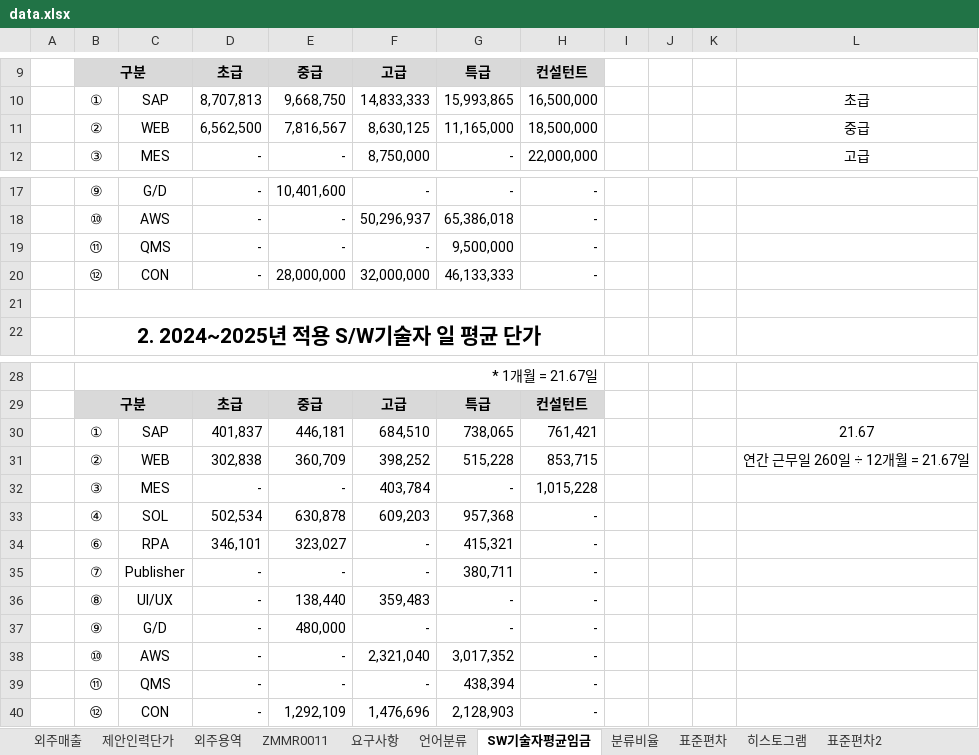
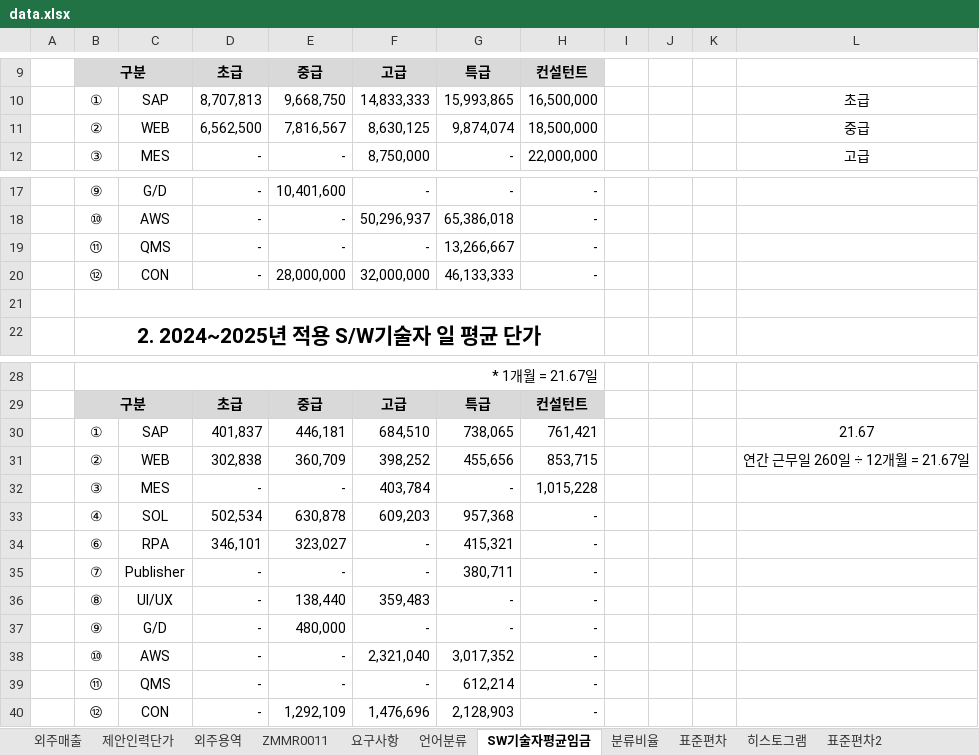
Before and after one commit to HANSOLPNSIT/HANSOL-PNS, an Excel workbook: data.xlsx, sheet SW기술자평균임금, drawn as a sheet; only a part is shown, gaps mark what is left out; values as stored, in another font and other column widths than the file's, no borders; charts and pictures not drawn; the diff names each change by its address in the sheet, - before the commit and + after, or states it on an @@ line.

```diff
--- a/data.xlsx (sheet SW기술자평균임금)
+++ b/data.xlsx (sheet SW기술자평균임금)
-G11: 11,165,000
+G11: 9,874,074
-G19: 9,500,000
+G19: 13,266,667
-G31: 515,228
+G31: 455,656
-G39: 438,394
+G39: 612,214
```
Also changed, not shown: sheet 외주용역, sheet 히스토그램, sheet 분류비율, sheet 업체별평균단가, sheet --, charts or pictures.
